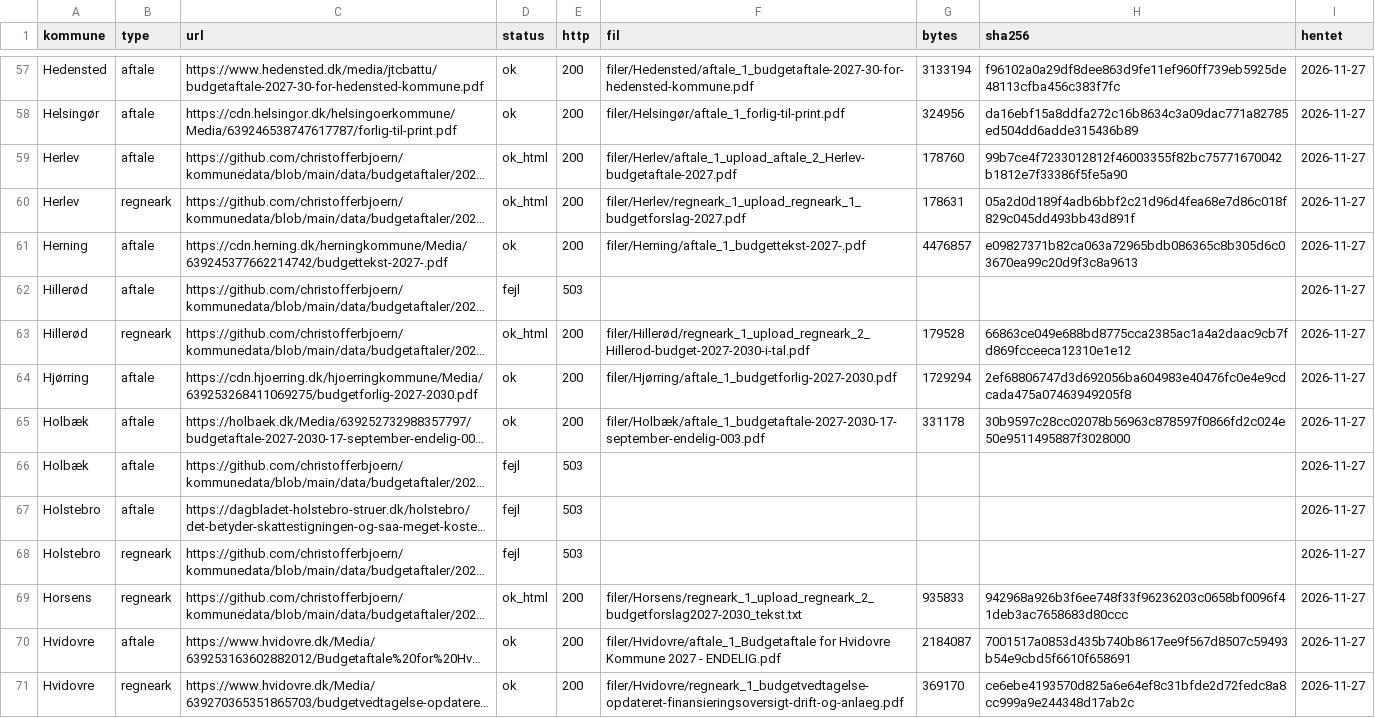
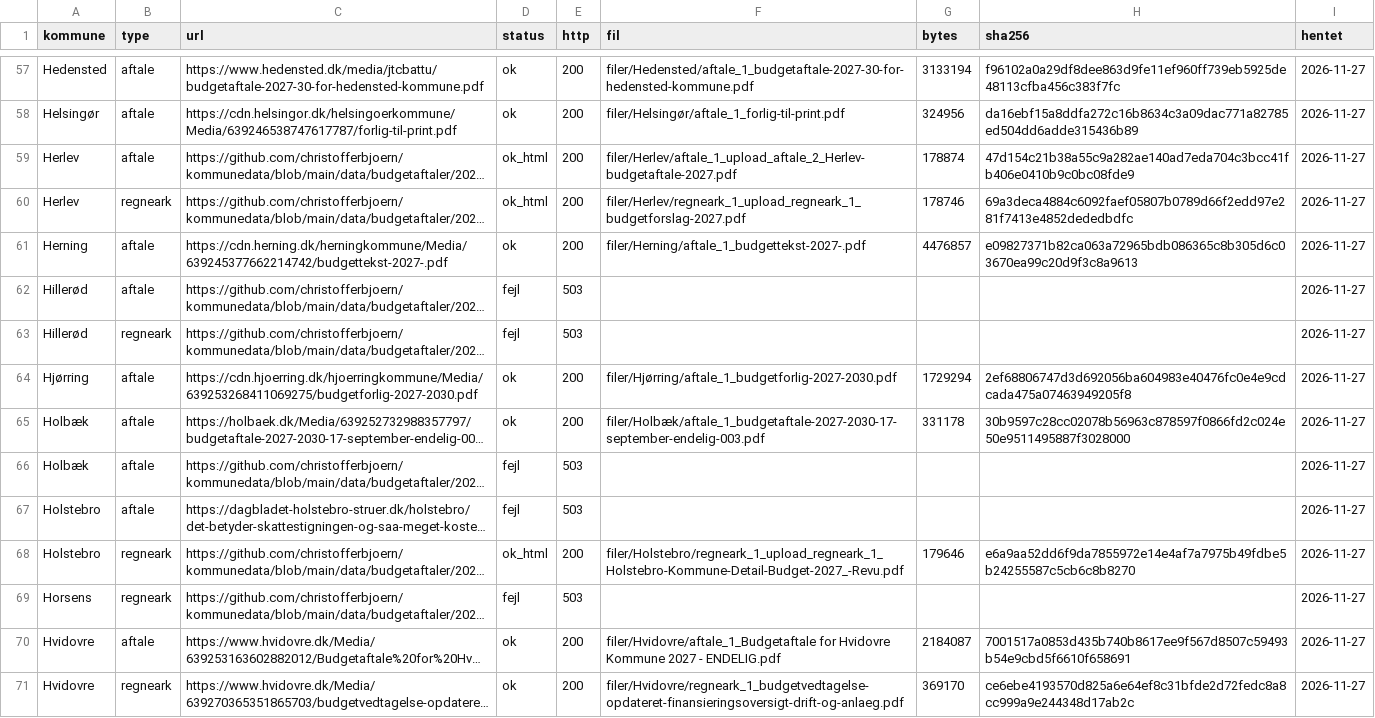
Before and after one commit to christofferbjoern/kommunedata, a CSV file: data/budgetaftaler/2027/manifest.csv, drawn as a sheet; only a part is shown, gaps mark what is left out; long unchanged cells end in …; the diff covers the shown part only; the diff names each change by its address in the sheet, - before the commit and + after, or states it on an @@ line.

```diff
--- a/data/budgetaftaler/2027/manifest.csv
+++ b/data/budgetaftaler/2027/manifest.csv
-G59 (bytes): 178760
+G59 (bytes): 178874
-H59 (sha256): 99b7ce4f7233012812f46003355f82bc75771670042b1812e7f33386f5fe5a90
+H59 (sha256): 47d154c21b38a55c9a282ae140ad7eda704c3bcc41fb406e0410b9c0bc08fde9
-G60 (bytes): 178631
+G60 (bytes): 178746
-H60 (sha256): 05a2d0d189f4adb6bbf2c21d96d4fea68e7d86c018f829c045dd493bb43d891f
+H60 (sha256): 69a3deca4884c6092faef05807b0789d66f2edd97e281f7413e4852dededbdfc
-D63 (status): ok_html
+D63 (status): fejl
-E63 (http): 200
+E63 (http): 503
-F63 (fil): filer/Hillerød/regneark_1_upload_regneark_2_Hillerod-budget-2027-2030-i-tal.pdf
+F63 (fil): (empty)
-G63 (bytes): 179528
+G63 (bytes): (empty)
-H63 (sha256): 66863ce049e688bd8775cca2385ac1a4a2daac9cb7fd869fcceeca12310e1e12
+H63 (sha256): (empty)
-D68 (status): fejl
+D68 (status): ok_html
-E68 (http): 503
+E68 (http): 200
-F68 (fil): (empty)
+F68 (fil): filer/Holstebro/regneark_1_upload_regneark_1_Holstebro-Kommune-Detail-Budget-2027_-Revu.pdf
-G68 (bytes): (empty)
+G68 (bytes): 179646
-H68 (sha256): (empty)
+H68 (sha256): e6a9aa52dd6f9da7855972e14e4af7a7975b49fdbe5b24255587c5cb6c8b8270
-D69 (status): ok_html
+D69 (status): fejl
-E69 (http): 200
+E69 (http): 503
-F69 (fil): filer/Horsens/regneark_1_upload_regneark_2_budgetforslag2027-2030_tekst.txt
+F69 (fil): (empty)
-G69 (bytes): 935833
+G69 (bytes): (empty)
-H69 (sha256): 942968a926b3f6ee748f33f96236203c0658bf0096f41deb3ac7658683d80ccc
+H69 (sha256): (empty)
```
Also changed, not shown: 143 edited cells elsewhere in this file, 35 other files.
